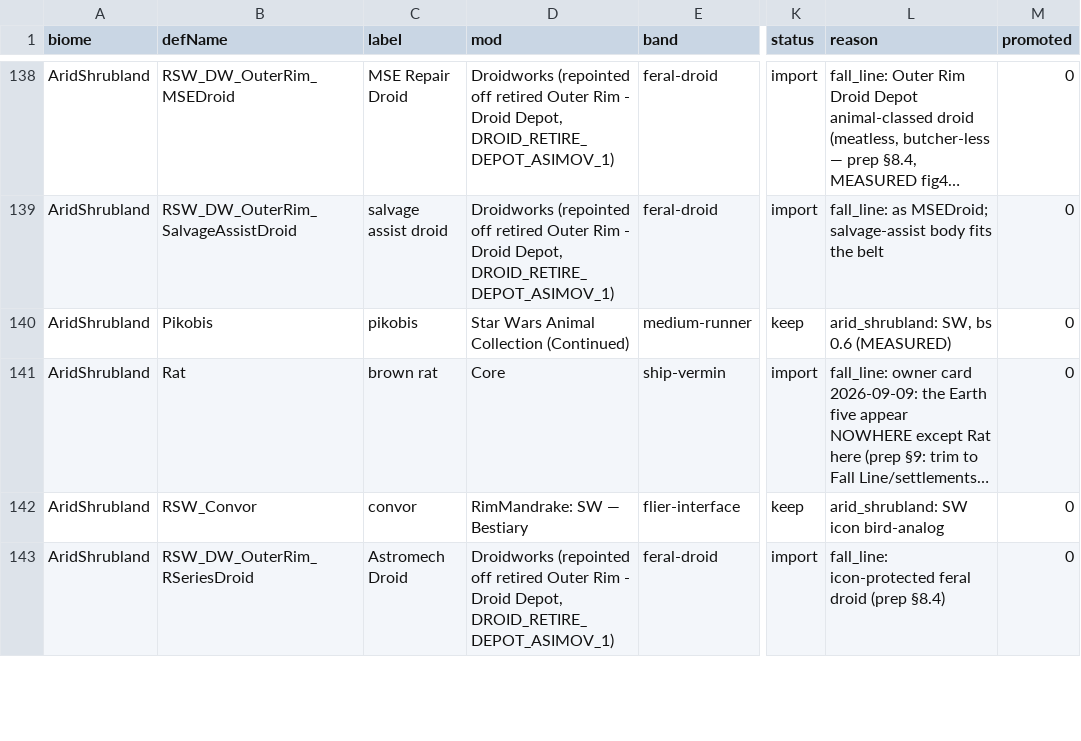
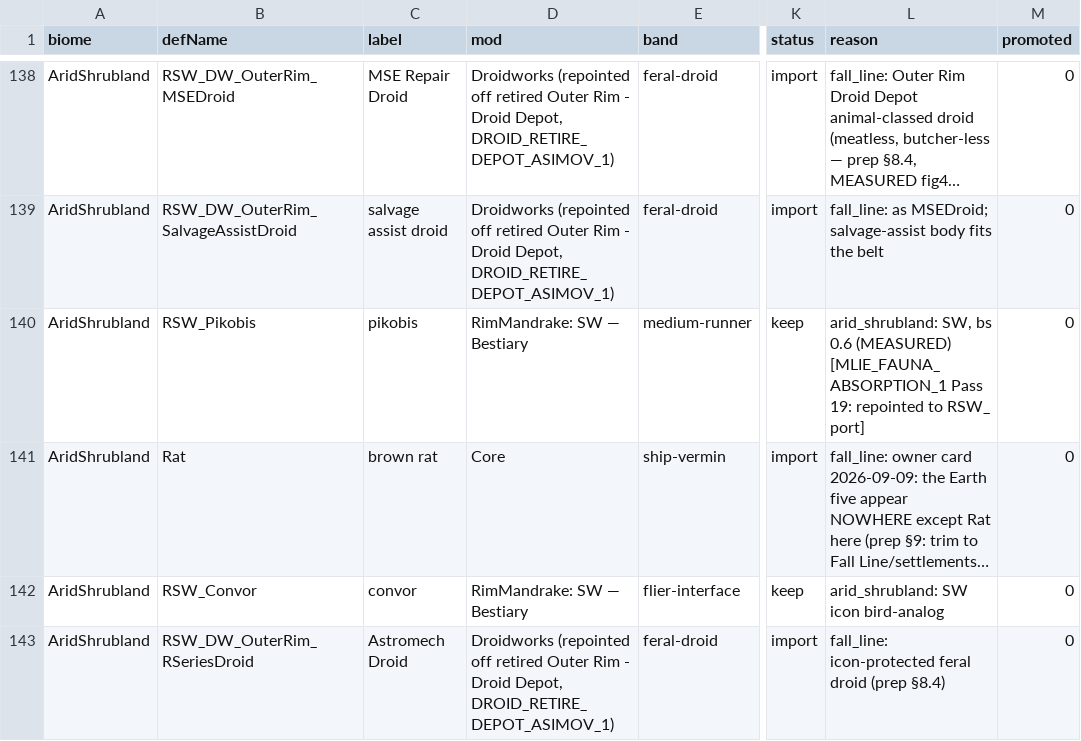
Before and after one commit to Lmandrake/RimMandrake, a CSV file: design/Jawa/fauna/cast_assignment.csv, drawn as a sheet; only a part is shown, gaps mark what is left out; long unchanged cells end in …; the diff covers the shown part only; the diff names each change by its address in the sheet, - before the commit and + after, or states it on an @@ line.

```diff
--- a/design/Jawa/fauna/cast_assignment.csv
+++ b/design/Jawa/fauna/cast_assignment.csv
-B140 (defName): Pikobis
+B140 (defName): RSW_Pikobis
-D140 (mod): Star Wars Animal Collection (Continued)
+D140 (mod): RimMandrake: SW — Bestiary
-L140 (reason): …0.6 (MEASURED)
+L140 (reason): …0.6 (MEASURED) [MLIE_FAUNA_ABSORPTION_1 Pass 19: repointed to RSW_ port]
```
Also changed, not shown: 6 edited cells elsewhere in this file, 45 other files.
